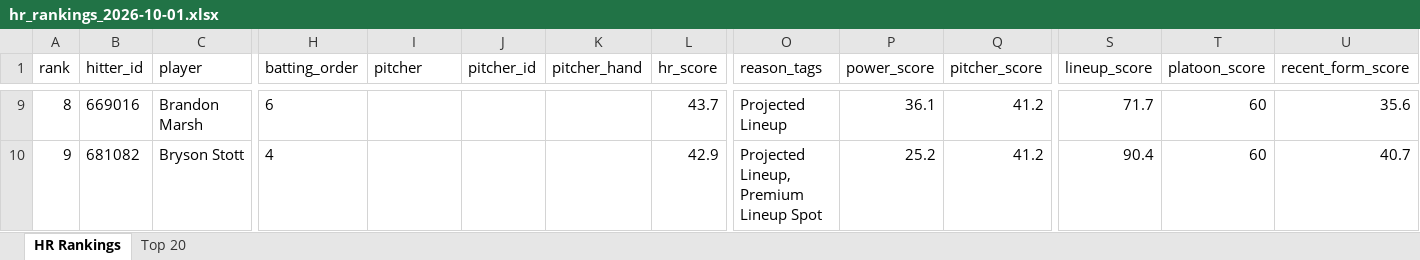
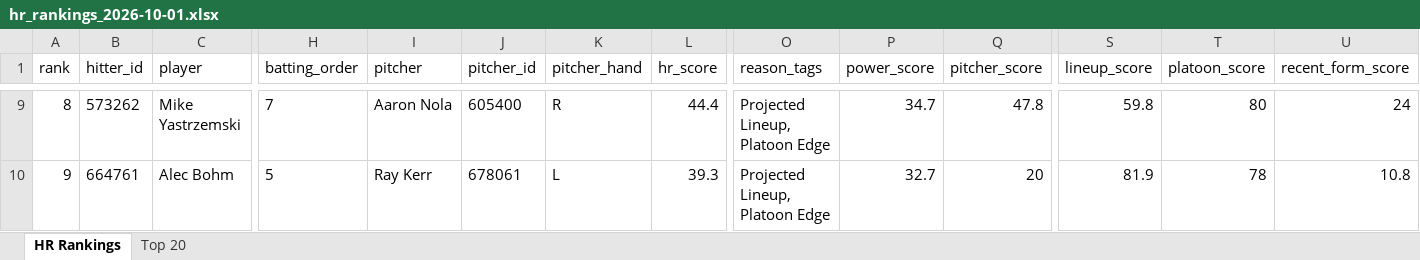
Before and after one commit to etbell28/barreliq, an Excel workbook: outputs/daily/hr_rankings_2026-10-01.xlsx, sheet HR Rankings, drawn as a sheet; only a part is shown, gaps mark what is left out; values as stored, in another font and other column widths than the file's, no borders; the diff covers the shown part only; the diff names each change by its address in the sheet, - before the commit and + after, or states it on an @@ line.

```diff
--- a/outputs/daily/hr_rankings_2026-10-01.xlsx (sheet HR Rankings)
+++ b/outputs/daily/hr_rankings_2026-10-01.xlsx (sheet HR Rankings)
-B9 (hitter_id): 669016
+B9 (hitter_id): 573262
-C9 (player): Brandon Marsh
+C9 (player): Mike Yastrzemski
-H9 (batting_order): 6
+H9 (batting_order): 7
-I9 (pitcher): (empty)
+I9 (pitcher): Aaron Nola
-J9 (pitcher_id): (empty)
+J9 (pitcher_id): 605400
-K9 (pitcher_hand): (empty)
+K9 (pitcher_hand): R
-L9 (hr_score): 43.7
+L9 (hr_score): 44.4
-O9 (reason_tags): Projected Lineup
+O9 (reason_tags): Projected Lineup, Platoon Edge
-P9 (power_score): 36.1
+P9 (power_score): 34.7
-Q9 (pitcher_score): 41.2
+Q9 (pitcher_score): 47.8
-S9 (lineup_score): 71.7
+S9 (lineup_score): 59.8
-T9 (platoon_score): 60
+T9 (platoon_score): 80
-U9 (recent_form_score): 35.6
+U9 (recent_form_score): 24
-B10 (hitter_id): 681082
+B10 (hitter_id): 664761
-C10 (player): Bryson Stott
+C10 (player): Alec Bohm
-H10 (batting_order): 4
+H10 (batting_order): 5
-I10 (pitcher): (empty)
+I10 (pitcher): Ray Kerr
-J10 (pitcher_id): (empty)
+J10 (pitcher_id): 678061
-K10 (pitcher_hand): (empty)
+K10 (pitcher_hand): L
-L10 (hr_score): 42.9
+L10 (hr_score): 39.3
-O10 (reason_tags): Projected Lineup, Premium Lineup Spot
+O10 (reason_tags): Projected Lineup, Platoon Edge
-P10 (power_score): 25.2
+P10 (power_score): 32.7
-Q10 (pitcher_score): 41.2
+Q10 (pitcher_score): 20
-S10 (lineup_score): 90.4
+S10 (lineup_score): 81.9
-T10 (platoon_score): 60
+T10 (platoon_score): 78
-U10 (recent_form_score): 40.7
+U10 (recent_form_score): 10.8
```
Also changed, not shown: 602 edited cells elsewhere in this sheet, sheet Top 20, 11 other files.
